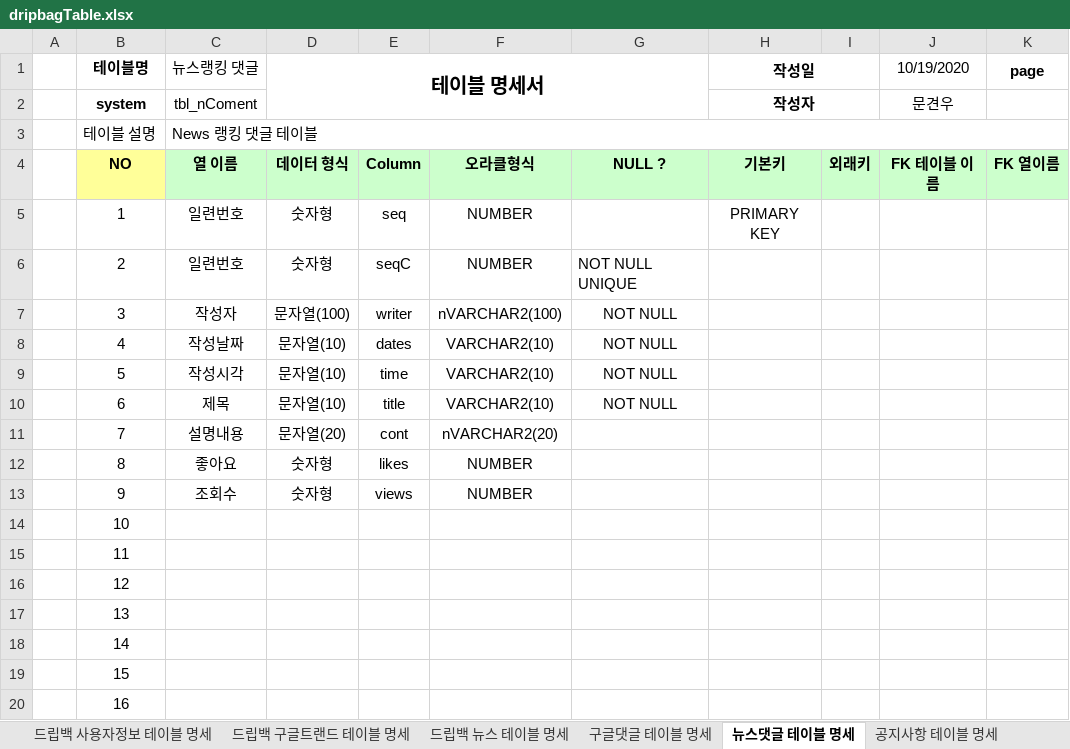
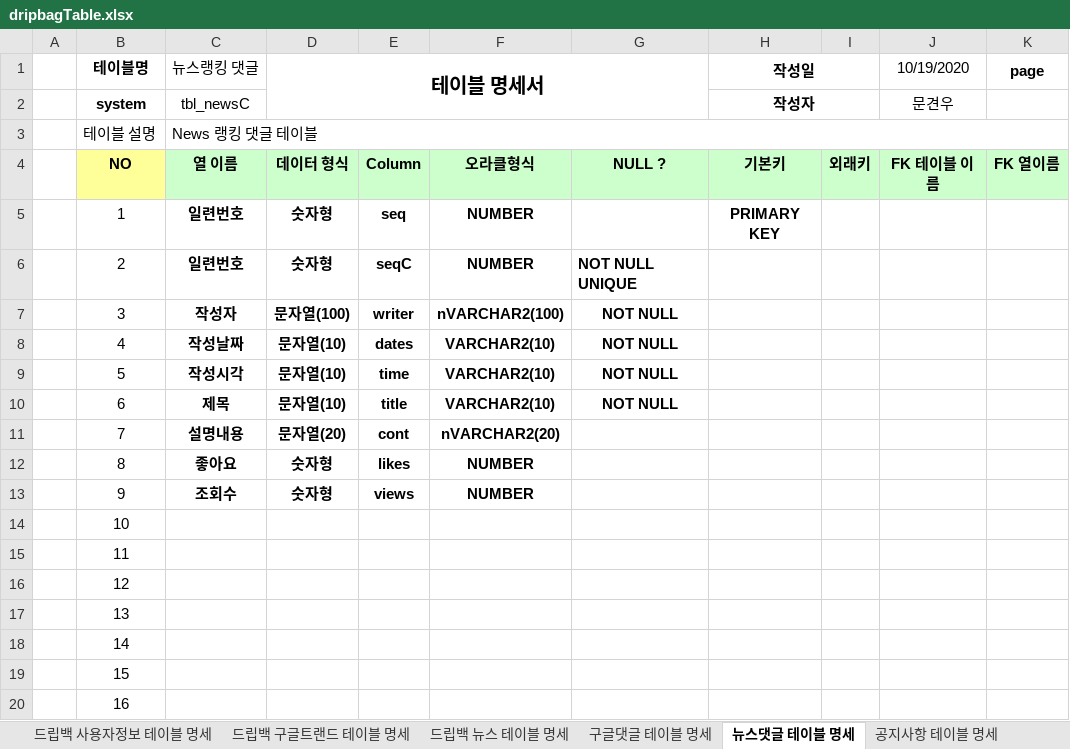
Before and after one commit to Logan-kim7/Team_DoubleJ_k, an Excel workbook: dripbagTable.xlsx, sheet 뉴스댓글 테이블 명세, drawn as a sheet; only a part is shown; values as stored, in another font and other column widths than the file's, no borders; the diff names each change by its address in the sheet, - before the commit and + after, or states it on an @@ line.

```diff
--- a/dripbagTable.xlsx (sheet 뉴스댓글 테이블 명세)
+++ b/dripbagTable.xlsx (sheet 뉴스댓글 테이블 명세)
-C2 (뉴스랭킹 댓글): tbl_nComent
+C2 (뉴스랭킹 댓글): tbl_newsC
-C5:F5 bold: off
+C5:F5 bold: on
-H5 bold: off
+H5 bold: on
-C6:G10 bold: off
+C6:G10 bold: on
-C11:F13 bold: off
+C11:F13 bold: on
```
Also changed, not shown: sheet 드립백 뉴스 테이블 명세, 20 other files.
